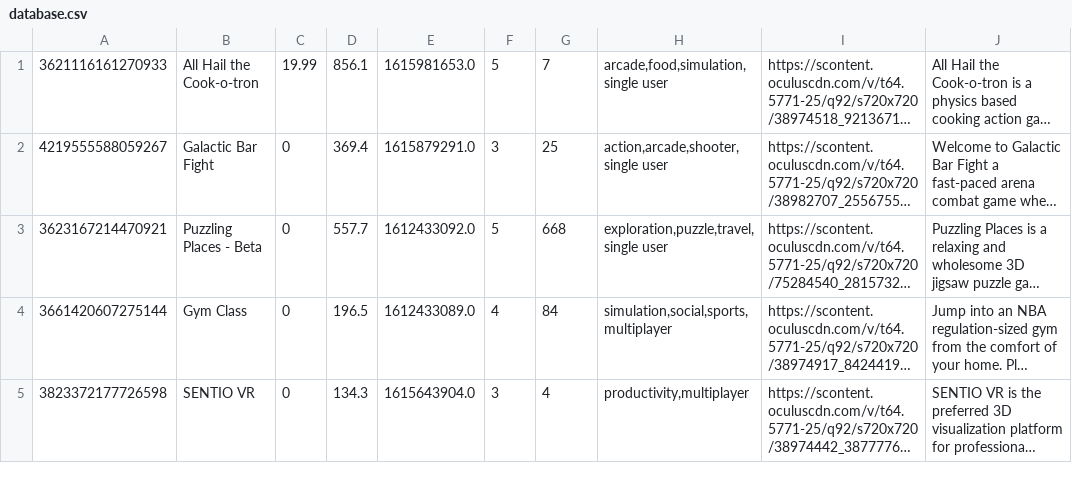
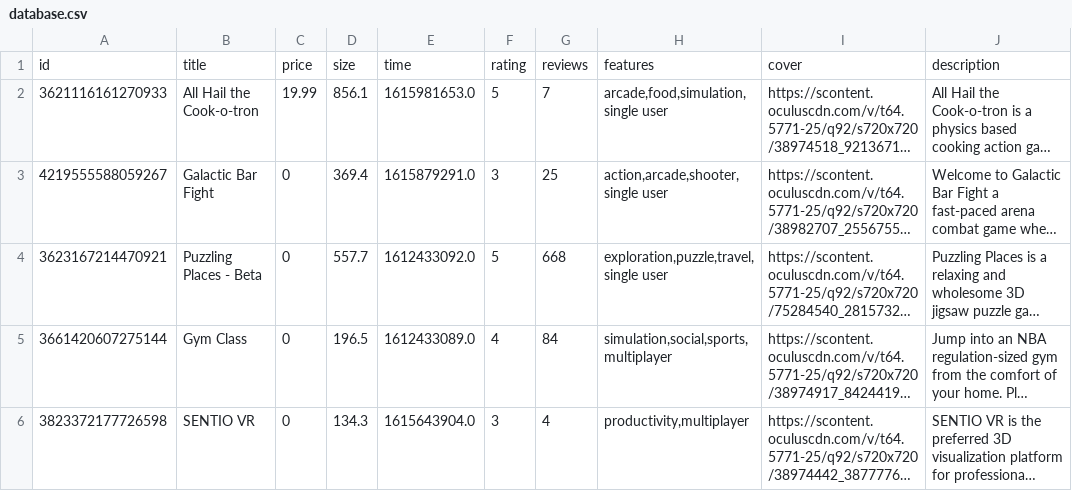
Before and after one commit to vrsort/vrsort.github.io, a CSV file: database.csv, drawn as a sheet; only a part is shown; long unchanged cells end in …; the diff names each change by its address in the sheet, - before the commit and + after, or states it on an @@ line.

Commit message:
update 1623426132

```diff
--- a/database.csv
+++ b/database.csv
+row 1: id | title | price | size | time | rating | reviews | features | cover | description
```
